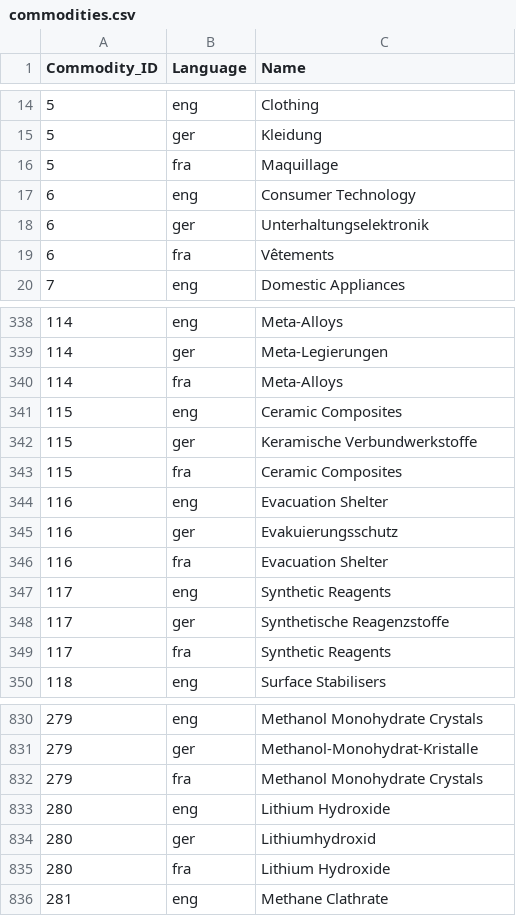
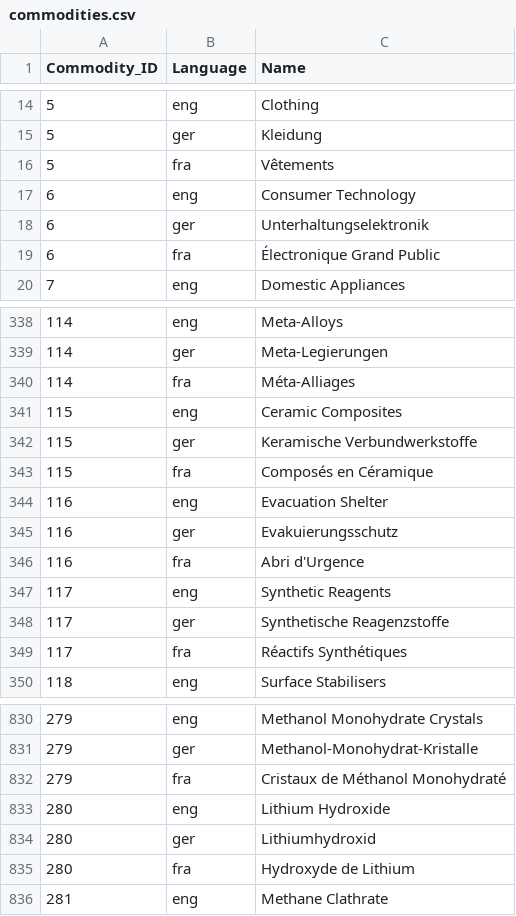
Before and after one commit to Duke-Jones/ED-IBE, a CSV file: ED-IBE/Data/commodities.csv, drawn as a sheet; only a part is shown, gaps mark what is left out; the diff covers the shown part only.

```diff
--- a/ED-IBE/Data/commodities.csv
+++ b/ED-IBE/Data/commodities.csv
@@ -15,6 +15,6 @@ Commodity_ID;Language;Name
 5;ger;Kleidung
-5;fra;Maquillage
+5;fra;Vêtements
 6;eng;Consumer Technology
 6;ger;Unterhaltungselektronik
-6;fra;Vêtements
+6;fra;Électronique Grand Public
 7;eng;Domestic Appliances
@@ -339,12 +339,12 @@ Commodity_ID;Language;Name
 114;ger;Meta-Legierungen
-114;fra;Meta-Alloys
+114;fra;Méta-Alliages
 115;eng;Ceramic Composites
 115;ger;Keramische Verbundwerkstoffe
-115;fra;Ceramic Composites
+115;fra;Composés en Céramique
 116;eng;Evacuation Shelter
 116;ger;Evakuierungsschutz
-116;fra;Evacuation Shelter
+116;fra;Abri d'Urgence
 117;eng;Synthetic Reagents
 117;ger;Synthetische Reagenzstoffe
-117;fra;Synthetic Reagents
+117;fra;Réactifs Synthétiques
 118;eng;Surface Stabilisers
@@ -831,6 +831,6 @@ Commodity_ID;Language;Name
 279;ger;Methanol-Monohydrat-Kristalle
-279;fra;Methanol Monohydrate Crystals
+279;fra;Cristaux de Méthanol Monohydraté
 280;eng;Lithium Hydroxide
 280;ger;Lithiumhydroxid
-280;fra;Lithium Hydroxide
+280;fra;Hydroxyde de Lithium
 281;eng;Methane Clathrate
```
Also changed, not shown: 21 edited cells elsewhere in this file, 5 other files.
